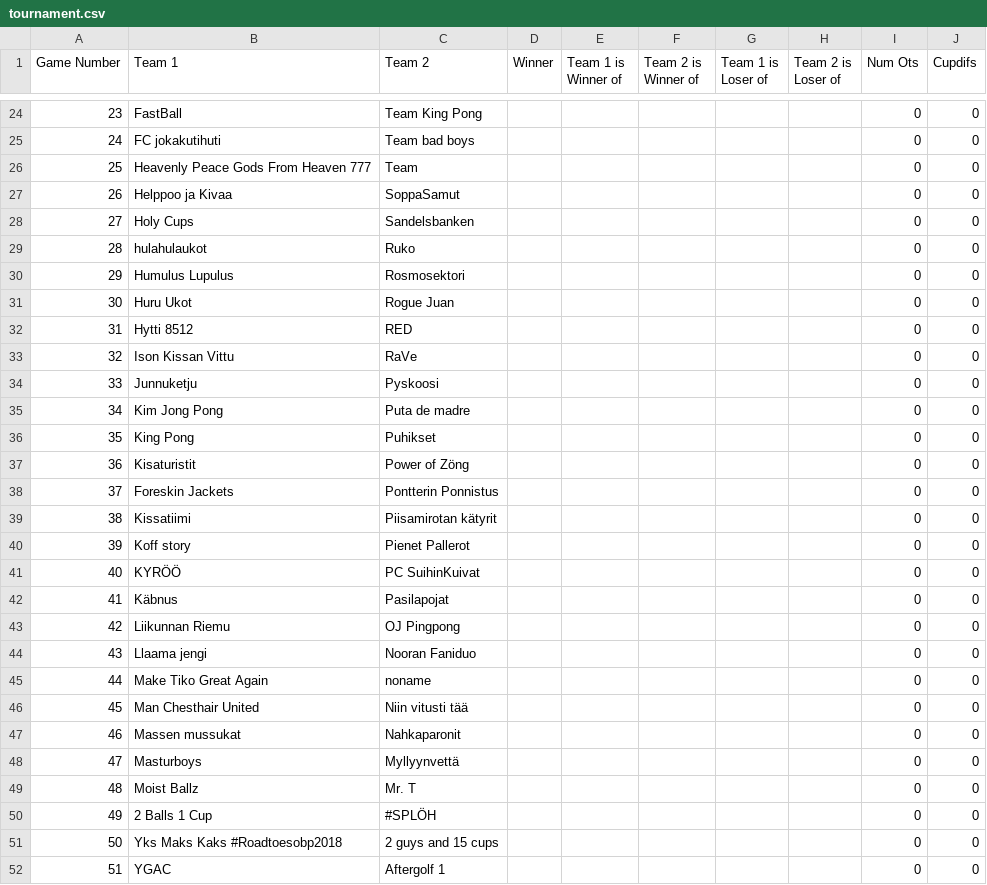
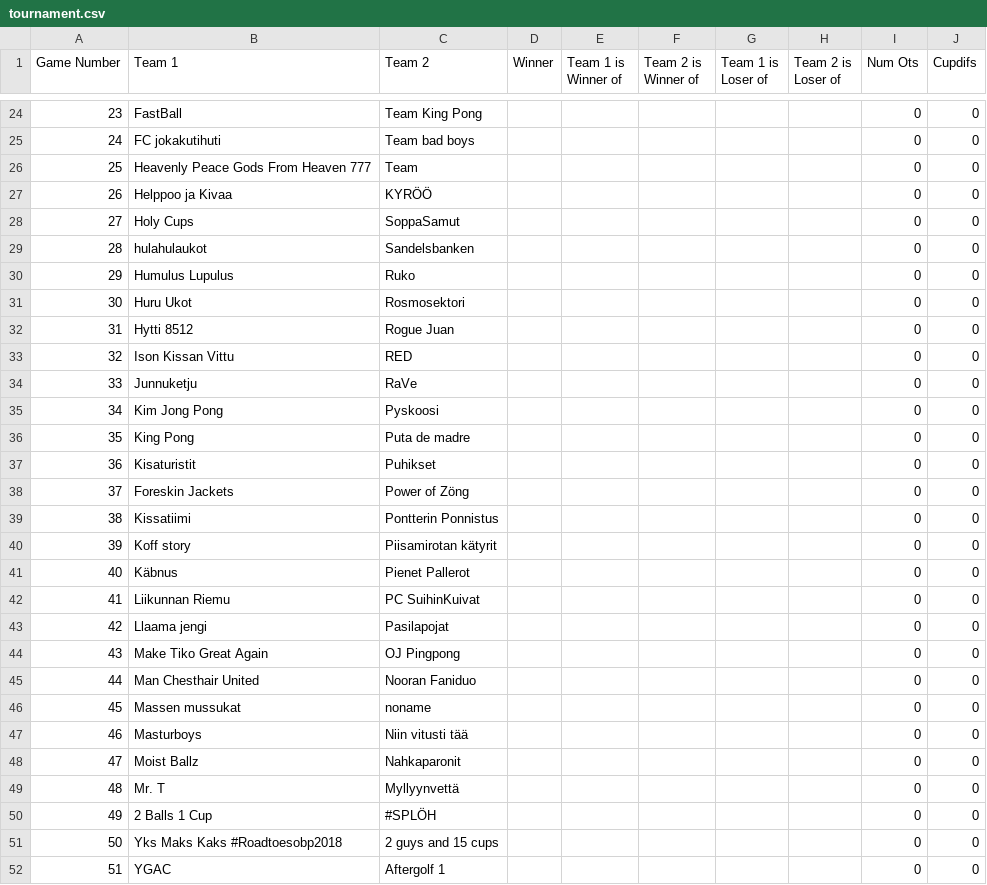
Before and after one commit to BeerPongTurku/fsobp-site, a CSV file: tournament/data/tournament.csv, drawn as a sheet; only a part is shown, gaps mark what is left out; the diff covers the shown part only.

Commit message:
fixed games order to match previous after Svenskataland.. -> KYRÖÖ

```diff
--- a/tournament/data/tournament.csv
+++ b/tournament/data/tournament.csv
@@ -26,25 +26,25 @@
 "25","Heavenly Peace Gods From Heaven 777","Team"," "," "," "," "," ","0","0"
-"26","Helppoo ja Kivaa","SoppaSamut"," "," "," "," "," ","0","0"
-"27","Holy Cups","Sandelsbanken"," "," "," "," "," ","0","0"
-"28","hulahulaukot","Ruko"," "," "," "," "," ","0","0"
-"29","Humulus Lupulus","Rosmosektori"," "," "," "," "," ","0","0"
-"30","Huru Ukot","Rogue Juan"," "," "," "," "," ","0","0"
-"31","Hytti 8512","RED"," "," "," "," "," ","0","0"
-"32","Ison Kissan Vittu","RaVe"," "," "," "," "," ","0","0"
-"33","Junnuketju","Pyskoosi"," "," "," "," "," ","0","0"
-"34","Kim Jong Pong","Puta de madre"," "," "," "," "," ","0","0"
-"35","King Pong","Puhikset"," "," "," "," "," ","0","0"
-"36","Kisaturistit","Power of Zöng"," "," "," "," "," ","0","0"
-"37","Foreskin Jackets","Pontterin Ponnistus"," "," "," "," "," ","0","0"
-"38","Kissatiimi","Piisamirotan kätyrit"," "," "," "," "," ","0","0"
-"39","Koff story","Pienet Pallerot"," "," "," "," "," ","0","0"
-"40","KYRÖÖ","PC SuihinKuivat"," "," "," "," "," ","0","0"
-"41","Käbnus","Pasilapojat"," "," "," "," "," ","0","0"
-"42","Liikunnan Riemu","OJ Pingpong"," "," "," "," "," ","0","0"
-"43","Llaama jengi","Nooran Faniduo"," "," "," "," "," ","0","0"
-"44","Make Tiko Great Again","noname"," "," "," "," "," ","0","0"
-"45","Man Chesthair United","Niin vitusti tää"," "," "," "," "," ","0","0"
-"46","Massen mussukat","Nahkaparonit"," "," "," "," "," ","0","0"
-"47","Masturboys","Myllyynvettä"," "," "," "," "," ","0","0"
-"48","Moist Ballz","Mr. T"," "," "," "," "," ","0","0"
+"26","Helppoo ja Kivaa","KYRÖÖ"," "," "," "," "," ","0","0"
+"27","Holy Cups","SoppaSamut"," "," "," "," "," ","0","0"
+"28","hulahulaukot","Sandelsbanken"," "," "," "," "," ","0","0"
+"29","Humulus Lupulus","Ruko"," "," "," "," "," ","0","0"
+"30","Huru Ukot","Rosmosektori"," "," "," "," "," ","0","0"
+"31","Hytti 8512","Rogue Juan"," "," "," "," "," ","0","0"
+"32","Ison Kissan Vittu","RED"," "," "," "," "," ","0","0"
+"33","Junnuketju","RaVe"," "," "," "," "," ","0","0"
+"34","Kim Jong Pong","Pyskoosi"," "," "," "," "," ","0","0"
+"35","King Pong","Puta de madre"," "," "," "," "," ","0","0"
+"36","Kisaturistit","Puhikset"," "," "," "," "," ","0","0"
+"37","Foreskin Jackets","Power of Zöng"," "," "," "," "," ","0","0"
+"38","Kissatiimi","Pontterin Ponnistus"," "," "," "," "," ","0","0"
+"39","Koff story","Piisamirotan kätyrit"," "," "," "," "," ","0","0"
+"40","Käbnus","Pienet Pallerot"," "," "," "," "," ","0","0"
+"41","Liikunnan Riemu","PC SuihinKuivat"," "," "," "," "," ","0","0"
+"42","Llaama jengi","Pasilapojat"," "," "," "," "," ","0","0"
+"43","Make Tiko Great Again","OJ Pingpong"," "," "," "," "," ","0","0"
+"44","Man Chesthair United","Nooran Faniduo"," "," "," "," "," ","0","0"
+"45","Massen mussukat","noname"," "," "," "," "," ","0","0"
+"46","Masturboys","Niin vitusti tää"," "," "," "," "," ","0","0"
+"47","Moist Ballz","Nahkaparonit"," "," "," "," "," ","0","0"
+"48","Mr. T","Myllyynvettä"," "," "," "," "," ","0","0"
 "49","2 Balls 1 Cup","#SPLÖH"," "," "," "," "," ","0","0"
```
Also changed, not shown: 96 edited cells elsewhere in this file, 1 other file.
